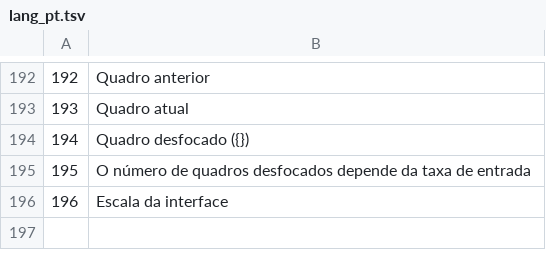
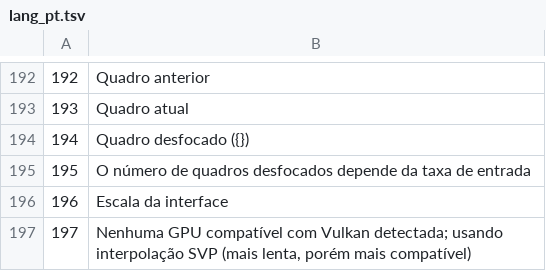
Before and after one commit to SORA123k/blur, a TSV file: translations/lang_pt.tsv, drawn as a sheet; only a part is shown, gaps mark what is left out; the diff names each change by its address in the sheet, - before the commit and + after, or states it on an @@ line.

```diff
--- a/translations/lang_pt.tsv
+++ b/translations/lang_pt.tsv
+row 197: 197 | Nenhuma GPU compatível com Vulkan detectada; usando interpolação SVP (mais lenta, porém mais compatível)
```
Also changed, not shown: translations/lang_de.tsv, translations/lang_es.tsv, 15 other files.
